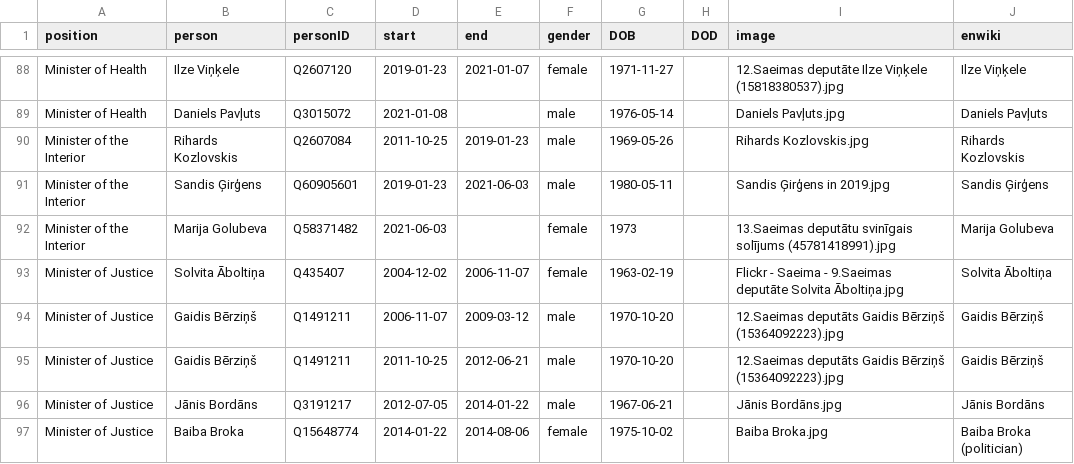
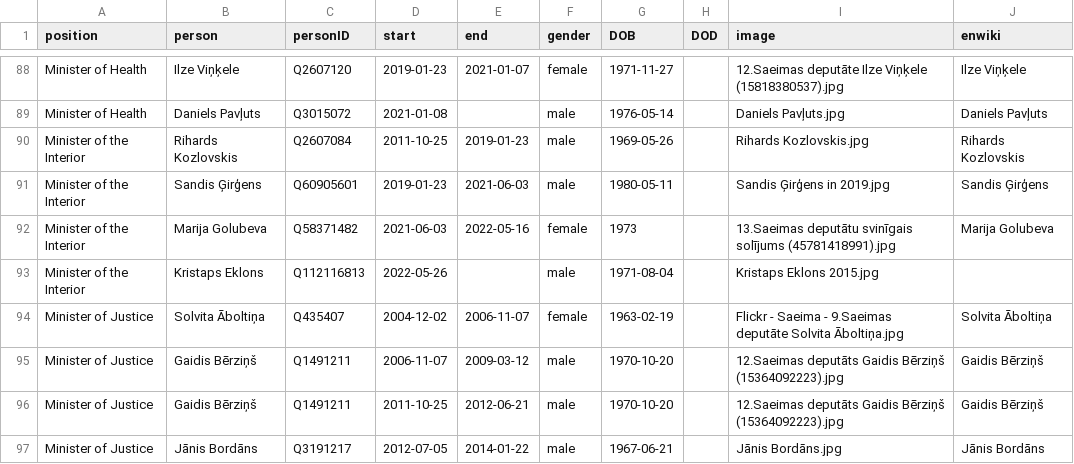
Before and after one commit to every-politician-scrapers/latvia-cabinet, a CSV file: html/holders21.csv, drawn as a sheet; only a part is shown, gaps mark what is left out; the shorter side is filled out with more unchanged rows.

```diff
--- a/html/holders21.csv
+++ b/html/holders21.csv
@@ -91,3 +91,4 @@ Minister of the Interior,Rihards Kozlovskis,Q2607084,2011-10-25,2019-01-23,male,
 Minister of the Interior,Sandis Ģirģens,Q60905601,2019-01-23,2021-06-03,male,1980-05-11,,Sandis Ģirģens in 2019.jpg,Sandis Ģirģens
-Minister of the Interior,Marija Golubeva,Q58371482,2021-06-03,,female,1973,,13.Saeimas deputātu svinīgais solījums (45781418991).jpg,Marija Golubeva
+Minister of the Interior,Marija Golubeva,Q58371482,2021-06-03,2022-05-16,female,1973,,13.Saeimas deputātu svinīgais solījums (45781418991).jpg,Marija Golubeva
+Minister of the Interior,Kristaps Eklons,Q112116813,2022-05-26,,male,1971-08-04,,Kristaps Eklons 2015.jpg,
 Minister of Justice,Solvita Āboltiņa,Q435407,2004-12-02,2006-11-07,female,1963-02-19,,Flickr - Saeima - 9.Saeimas deputāte Solvita Āboltiņa.jpg,Solvita Āboltiņa
```
Also changed, not shown: html/current.csv, html/legislators.csv, 1 other file.
